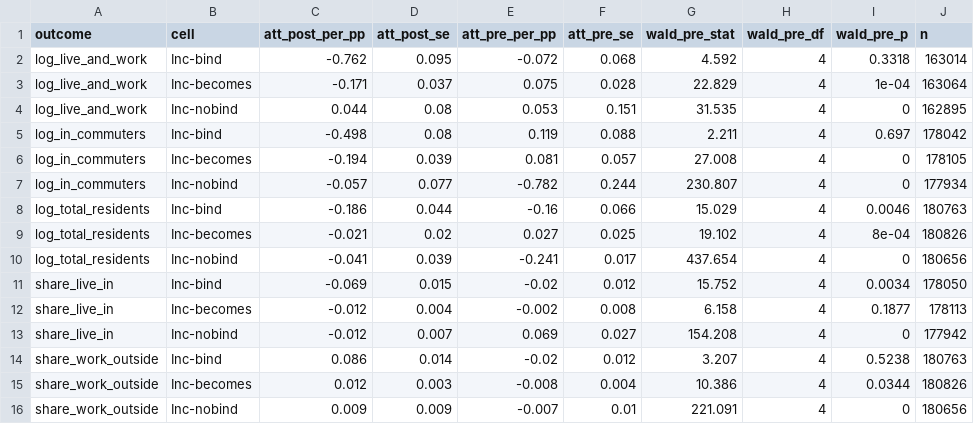
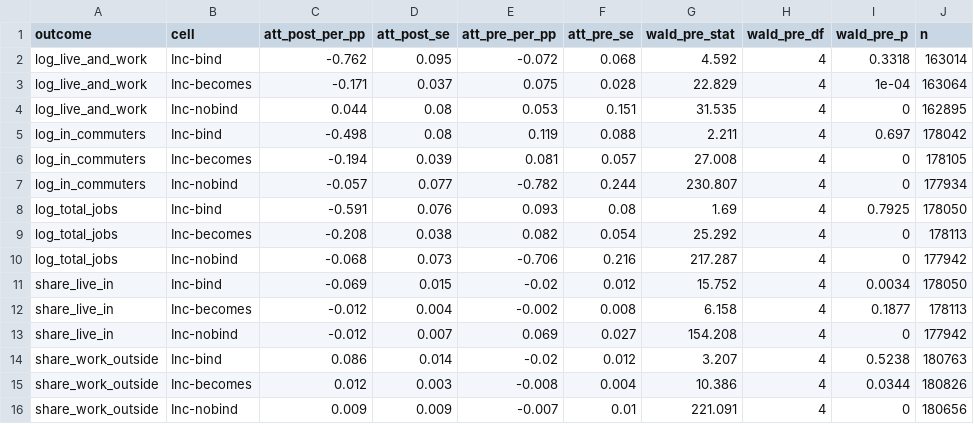
Before and after one commit to MatthewHockert/local-income-tax-migration, a CSV file: data/q3_unified/headline_es_att.csv, drawn as a sheet; removed rows and columns are numbered as before the commit, all else as after; the diff names each change by its address in the sheet, - before the commit and + after, or states it on an @@ line.

```diff
--- a/data/q3_unified/headline_es_att.csv
+++ b/data/q3_unified/headline_es_att.csv
-row 8: log_total_residents | Inc-bind | -0.186 | 0.044 | -0.16 | 0.066 | 15.029 | 4 | 0.0046 | 180763
-row 9: log_total_residents | Inc-becomes | -0.021 | 0.02 | 0.027 | 0.025 | 19.102 | 4 | 8e-04 | 180826
-row 10: log_total_residents | Inc-nobind | -0.041 | 0.039 | -0.241 | 0.017 | 437.654 | 4 | 0 | 180656
+row 8: log_total_jobs | Inc-bind | -0.591 | 0.076 | 0.093 | 0.08 | 1.69 | 4 | 0.7925 | 178050
+row 9: log_total_jobs | Inc-becomes | -0.208 | 0.038 | 0.082 | 0.054 | 25.292 | 4 | 0 | 178113
+row 10: log_total_jobs | Inc-nobind | -0.068 | 0.073 | -0.706 | 0.216 | 217.287 | 4 | 0 | 177942
```
Also changed, not shown: data/q3_unified/act32_split_cousub.csv, data/q3_unified/act32_split_cousub_diag.csv, 56 other files.
